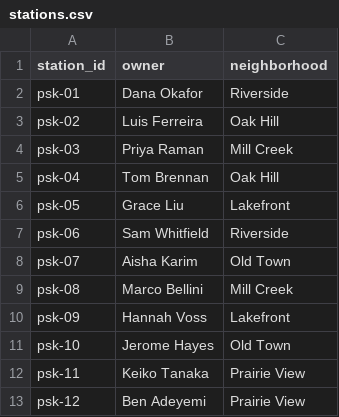
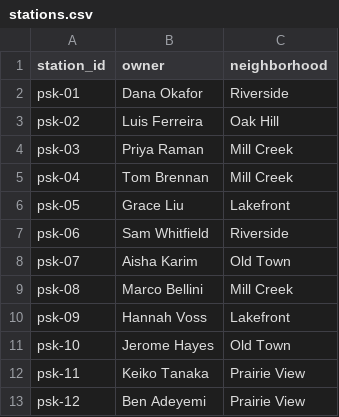
Before and after one commit to GabrielleRogers74/psk-site, a CSV file: stations.csv, drawn as a sheet.

Commit message:
Revert "Update neighborhood for station psk-04 to Oak Hill"
This reverts commit f5910a8b263b6ed80f92edfcd26ecce4b19a1dbb.

```diff
--- a/stations.csv
+++ b/stations.csv
@@ -4,3 +4,3 @@ psk-02,Luis Ferreira,Oak Hill
 psk-03,Priya Raman,Mill Creek
-psk-04,Tom Brennan,Oak Hill
+psk-04,Tom Brennan,Mill Creek
 psk-05,Grace Liu,Lakefront
```
